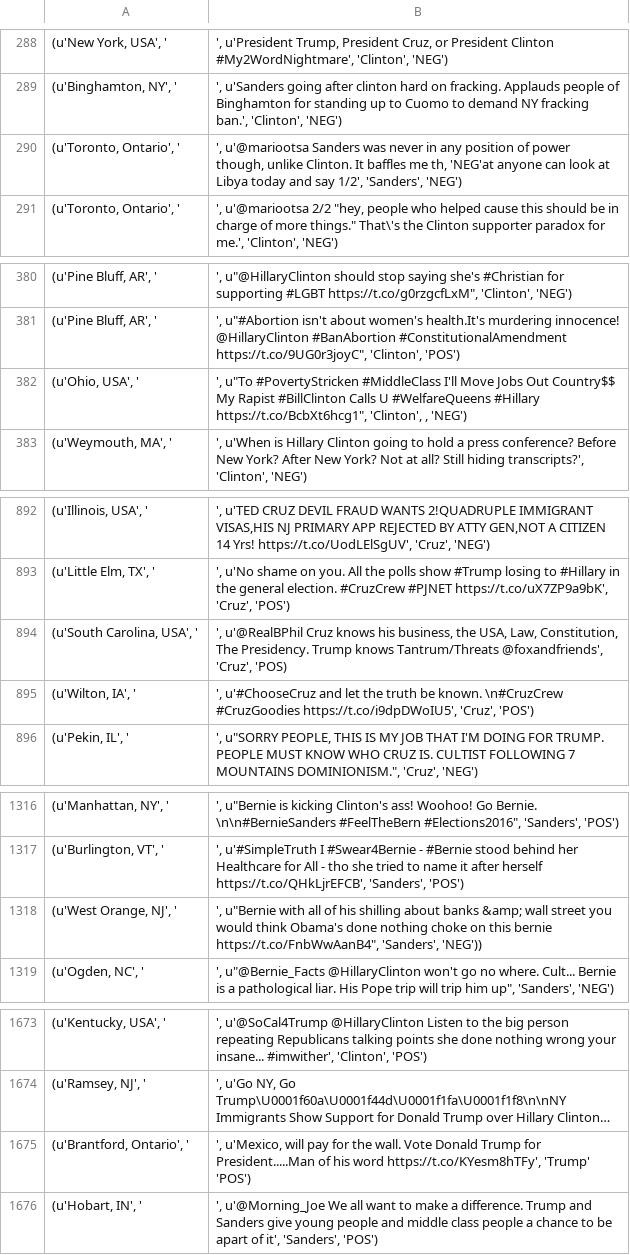
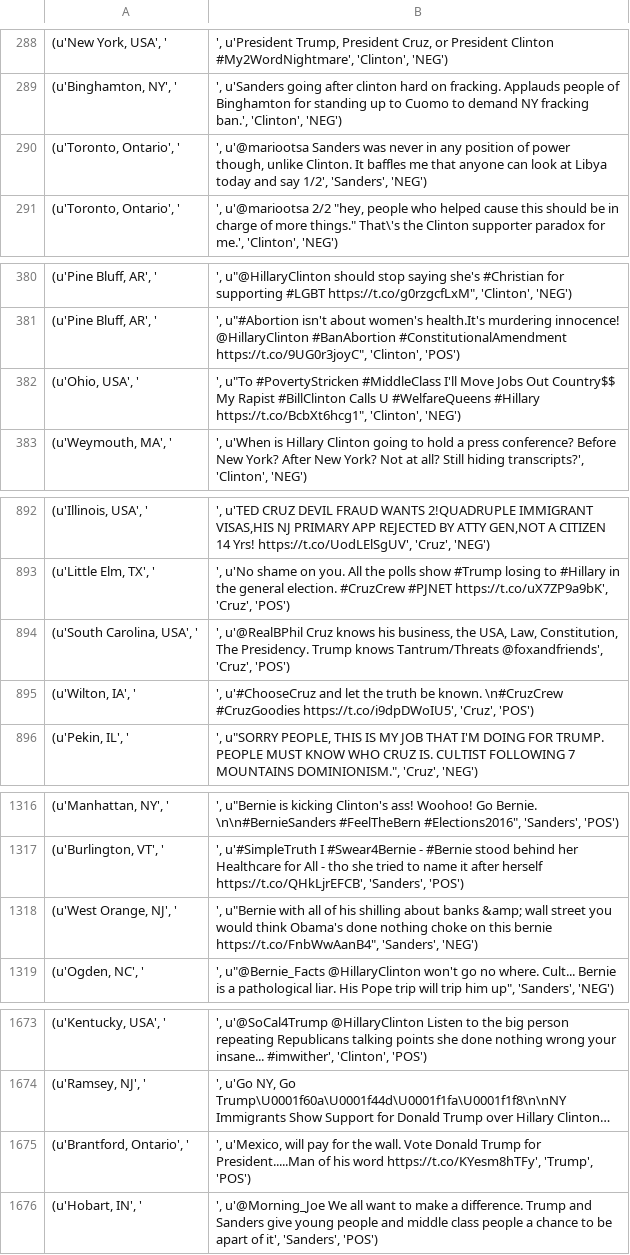
Before and after one commit to saurabhsood91/us-elections, a CSV file: combine_train.csv, drawn as a sheet; only a part is shown, gaps mark what is left out; long unchanged cells end in …; the diff names each change by its address in the sheet, - before the commit and + after, or states it on an @@ line.

Commit message:
fix issues with tagging

```diff
--- a/combine_train.csv
+++ b/combine_train.csv
-B290: …baffles me th, 'NEG'at anyone can…
+B290: …baffles me that anyone can…
-B382: …https://t.co/BcbXt6hcg1", 'Clinton', , 'NEG')
+B382: …https://t.co/BcbXt6hcg1", 'Clinton', 'NEG')
-B894: …@foxandfriends', 'Cruz', 'POS)
+B894: …@foxandfriends', 'Cruz', 'POS')
-B1318: …https://t.co/FnbWwAanB4", 'Sanders', 'NEG'))
+B1318: …https://t.co/FnbWwAanB4", 'Sanders', 'NEG')
-B1675: …word https://t.co/KYesm8hTFy', 'Trump' 'POS')
+B1675: …word https://t.co/KYesm8hTFy', 'Trump', 'POS')
```
